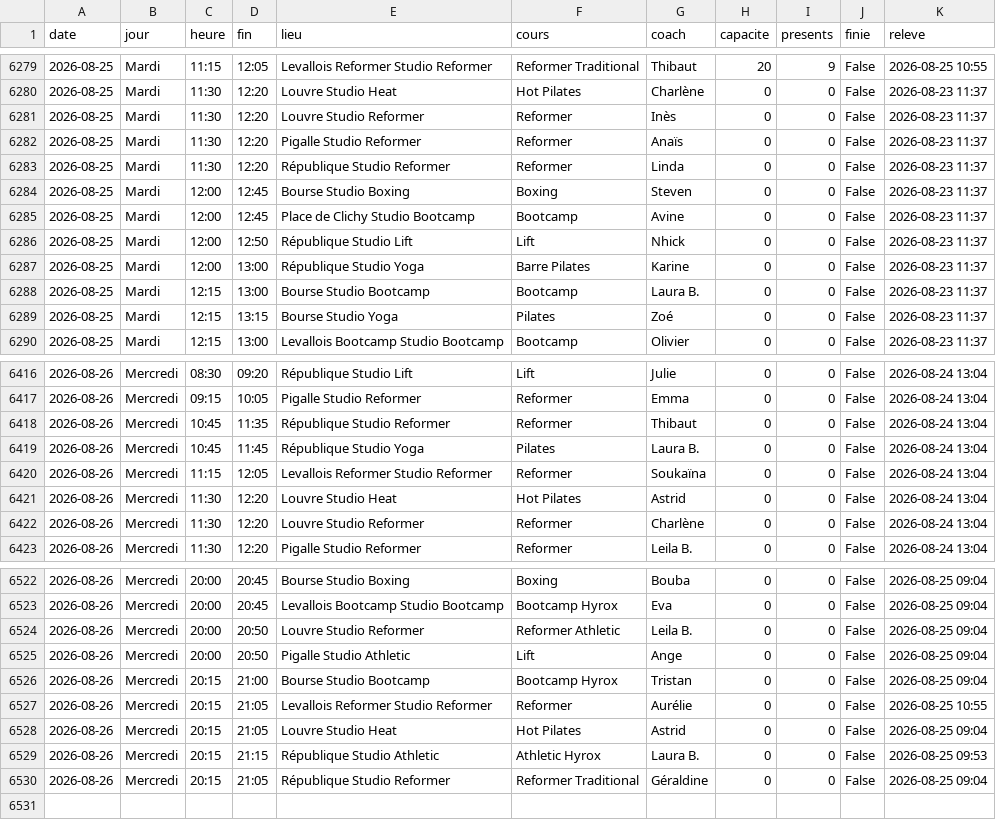
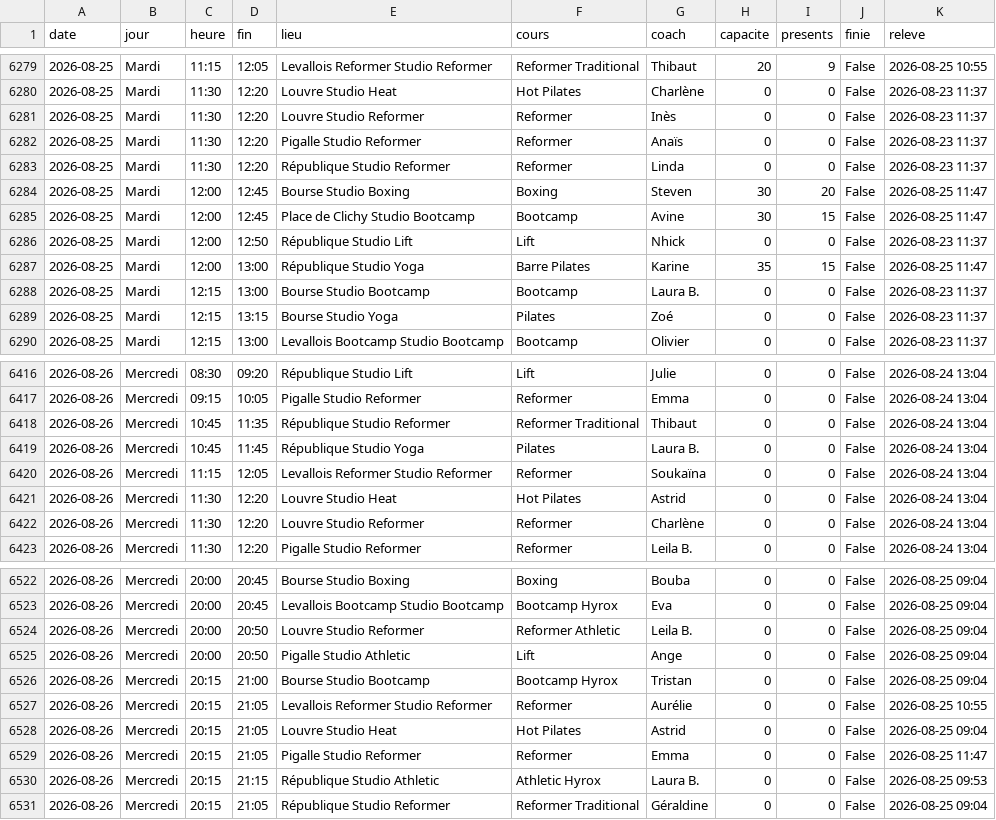
Before and after one commit to sbbb-git/reset, a CSV file: episod_seances.csv, drawn as a sheet; only a part is shown, gaps mark what is left out.

```diff
--- a/episod_seances.csv
+++ b/episod_seances.csv
@@ -6283,6 +6283,6 @@ date,jour,heure,fin,lieu,cours,coach,capacite,presents,finie,releve
 2026-08-25,Mardi,11:30,12:20,République Studio Reformer,Reformer,Linda,0,0,False,2026-08-23 11:37
-2026-08-25,Mardi,12:00,12:45,Bourse Studio Boxing,Boxing,Steven,0,0,False,2026-08-23 11:37
-2026-08-25,Mardi,12:00,12:45,Place de Clichy Studio Bootcamp,Bootcamp,Avine,0,0,False,2026-08-23 11:37
+2026-08-25,Mardi,12:00,12:45,Bourse Studio Boxing,Boxing,Steven,30,20,False,2026-08-25 11:47
+2026-08-25,Mardi,12:00,12:45,Place de Clichy Studio Bootcamp,Bootcamp,Avine,30,15,False,2026-08-25 11:47
 2026-08-25,Mardi,12:00,12:50,République Studio Lift,Lift,Nhick,0,0,False,2026-08-23 11:37
-2026-08-25,Mardi,12:00,13:00,République Studio Yoga,Barre Pilates,Karine,0,0,False,2026-08-23 11:37
+2026-08-25,Mardi,12:00,13:00,République Studio Yoga,Barre Pilates,Karine,35,15,False,2026-08-25 11:47
 2026-08-25,Mardi,12:15,13:00,Bourse Studio Bootcamp,Bootcamp,Laura B.,0,0,False,2026-08-23 11:37
@@ -6417,3 +6417,3 @@ date,jour,heure,fin,lieu,cours,coach,capacite,presents,finie,releve
 2026-08-26,Mercredi,09:15,10:05,Pigalle Studio Reformer,Reformer,Emma,0,0,False,2026-08-24 13:04
-2026-08-26,Mercredi,10:45,11:35,République Studio Reformer,Reformer,Thibaut,0,0,False,2026-08-24 13:04
+2026-08-26,Mercredi,10:45,11:35,République Studio Reformer,Reformer Traditional,Thibaut,0,0,False,2026-08-24 13:04
 2026-08-26,Mercredi,10:45,11:45,République Studio Yoga,Pilates,Laura B.,0,0,False,2026-08-24 13:04
@@ -6528,2 +6528,3 @@ date,jour,heure,fin,lieu,cours,coach,capacite,presents,finie,releve
 2026-08-26,Mercredi,20:15,21:05,Louvre Studio Heat,Hot Pilates,Astrid,0,0,False,2026-08-25 09:04
+2026-08-26,Mercredi,20:15,21:05,Pigalle Studio Reformer,Reformer,Emma,0,0,False,2026-08-25 11:47
 2026-08-26,Mercredi,20:15,21:15,République Studio Athletic,Athletic Hyrox,Laura B.,0,0,False,2026-08-25 09:53
```
Also changed, not shown: anybuddy_creneaux.csv, barrys_seances.csv, 12 other files.
